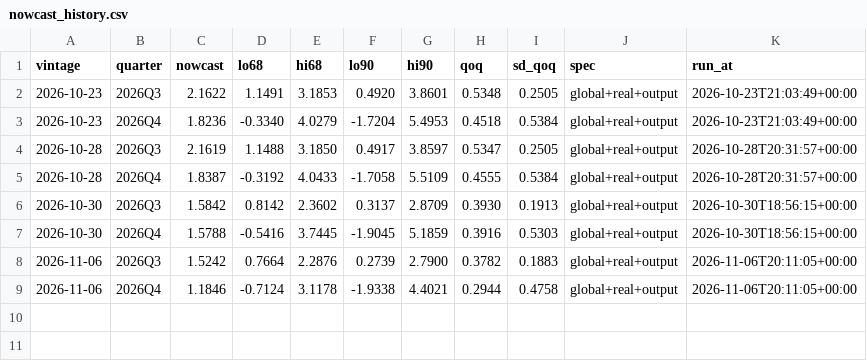
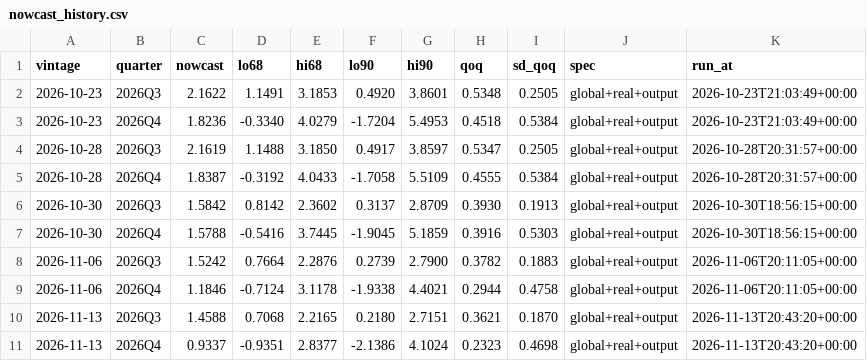
Before and after one commit to 333HaI/canada-gdp-nowcast, a CSV file: output/nowcast_history.csv, drawn as a sheet.

```diff
--- a/output/nowcast_history.csv
+++ b/output/nowcast_history.csv
@@ -9 +9,3 @@ vintage,quarter,nowcast,lo68,hi68,lo90,hi90,qoq,sd_qoq,spec,run_at
 2026-11-06,2026Q4,1.1846,-0.7124,3.1178,-1.9338,4.4021,0.2944,0.4758,global+real+output,2026-11-06T20:11:05+00:00
+2026-11-13,2026Q3,1.4588,0.7068,2.2165,0.2180,2.7151,0.3621,0.1870,global+real+output,2026-11-13T20:43:20+00:00
+2026-11-13,2026Q4,0.9337,-0.9351,2.8377,-2.1386,4.1024,0.2323,0.4698,global+real+output,2026-11-13T20:43:20+00:00
```
Also changed, not shown: output/news_history.csv, 4 other files.
